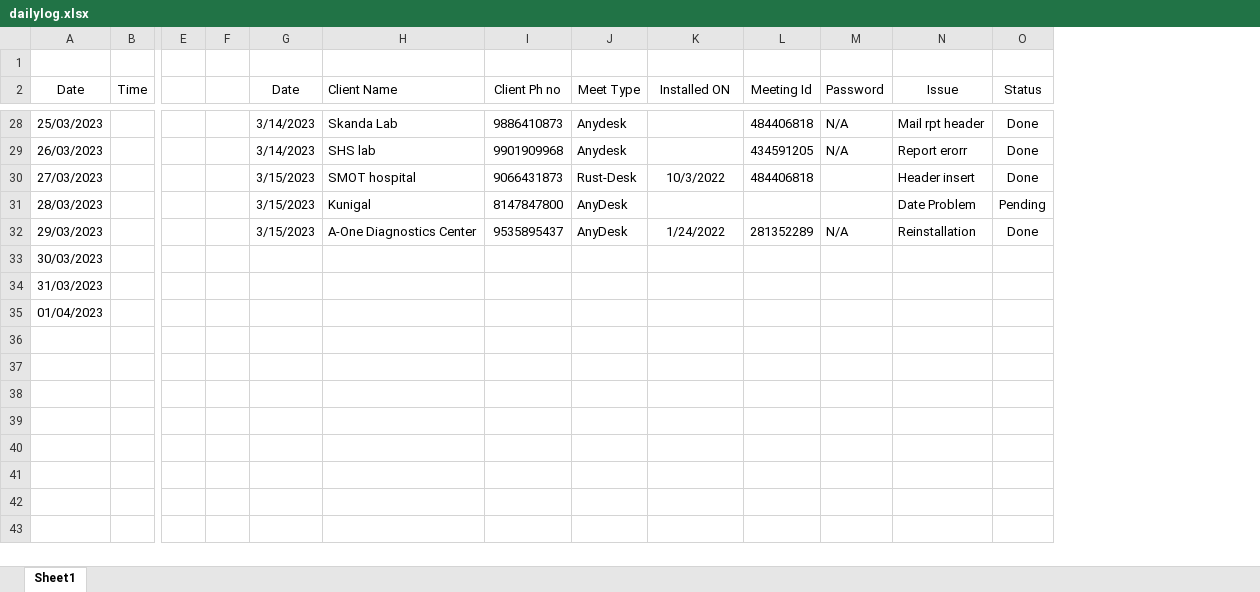
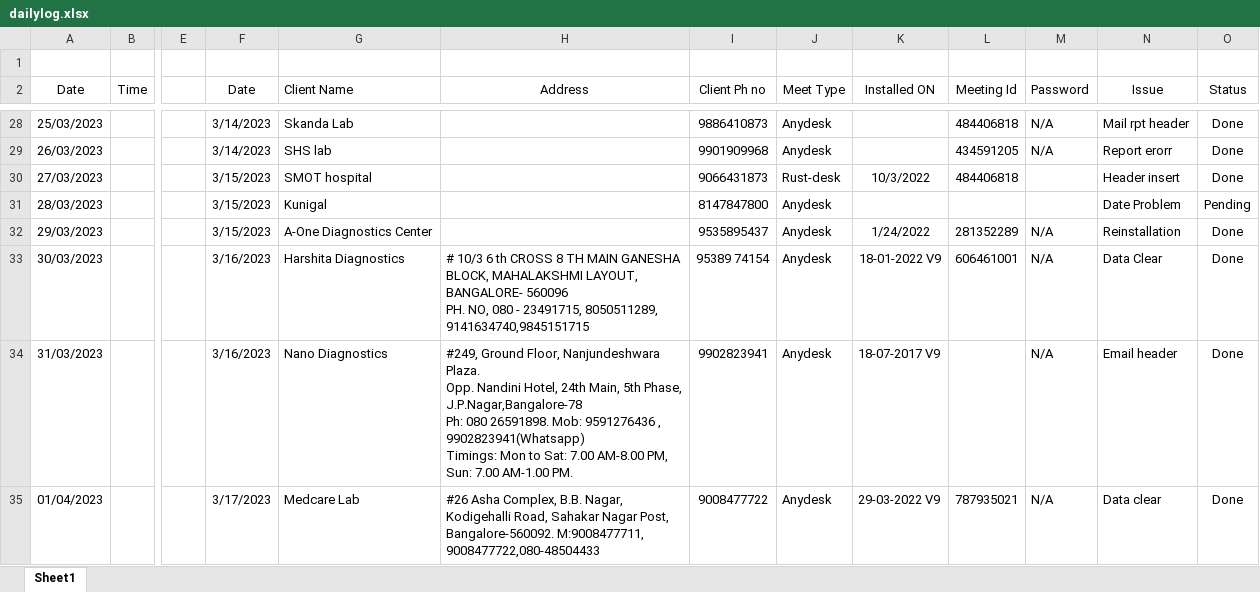
Before and after one commit to ITS2023/ITSSWREPO, an Excel workbook: dailylog.xlsx, sheet Sheet1, drawn as a sheet; only a part is shown, gaps mark what is left out; values as stored, in another font and other column widths than the file's, no borders; removed rows and columns are numbered as before the commit, all else as after; rows hold the shown columns only; ↵ is a line break in a cell; the diff covers the shown part only; the diff names each change by its address in the sheet, - before the commit and + after, or states it on an @@ line.

Commit message:
Add files via upload

```diff
--- a/dailylog.xlsx (sheet Sheet1)
+++ b/dailylog.xlsx (sheet Sheet1)
-column F, empty
+column H (Address), empty
-J30 (Meet Type): Rust-Desk
+J30 (Meet Type): Rust-desk
-J31:J32 (Meet Type): AnyDesk
+J31:J32 (Meet Type): Anydesk
-row 33: 30/03/2023
-row 34: 31/03/2023
-row 35: 01/04/2023
+row 33: 30/03/2023 |  |  | 3/16/2023 | Harshita Diagnostics | # 10/3 6 th CROSS 8 TH MAIN GANESHA BLOCK, MAHALAKSHMI LAYOUT, BANGALORE- 560096 ↵ PH. NO, 080 - 23491715, 8050511289, 9141634740,9845151715 | 95389 74154 | Anydesk | 18-01-2022 V9 | 606461001 | N/A | Data Clear | Done
+row 34: 31/03/2023 |  |  | 3/16/2023 | Nano Diagnostics | #249, Ground Floor, Nanjundeshwara Plaza. ↵ Opp. Nandini Hotel, 24th Main, 5th Phase, J.P.Nagar,Bangalore-78 ↵ Ph: 080 26591898. Mob: 9591276436 , 9902823941(Whatsapp) ↵ Timings: Mon to Sat: 7.00 AM-8.00 PM, Sun: 7.00 AM-1.00 PM. | 9902823941 | Anydesk | 18-07-2017 V9 |  | N/A | Email header | Done
+row 35: 01/04/2023 |  |  | 3/17/2023 | Medcare Lab | #26 Asha Complex, B.B. Nagar, Kodigehalli Road, Sahakar Nagar Post, ↵ Bangalore-560092. M:9008477711, 9008477722,080-48504433 | 9008477722 | Anydesk | 29-03-2022 V9 | 787935021 | N/A | Data clear | Done
```
Also changed, not shown: 8 added rows elsewhere in this sheet.
